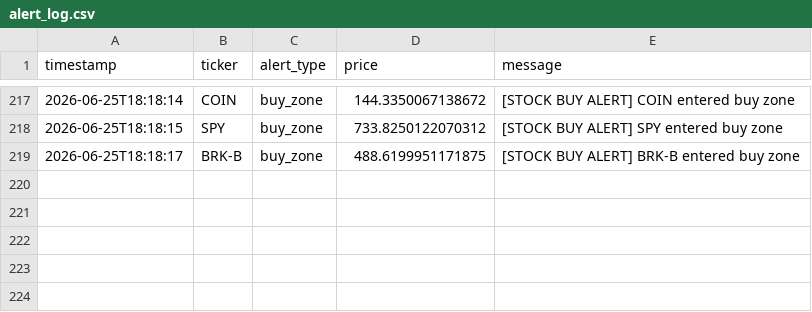
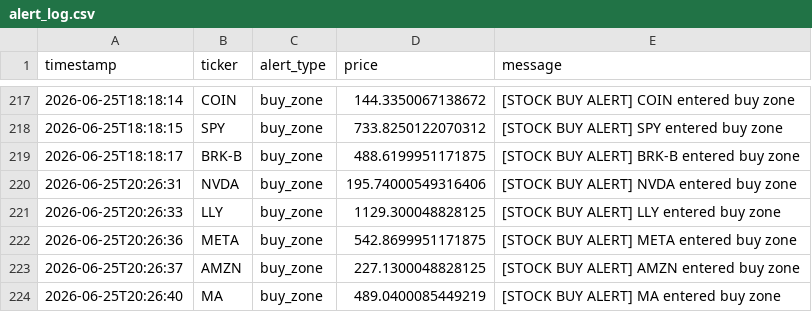
Before and after one commit to songzhixiao82-spec/StockWatchlistBot, a CSV file: data/alert_log.csv, drawn as a sheet; only a part is shown, gaps mark what is left out; the diff names each change by its address in the sheet, - before the commit and + after, or states it on an @@ line.

```diff
--- a/data/alert_log.csv
+++ b/data/alert_log.csv
+row 220: 2026-06-25T20:26:31 | NVDA | buy_zone | 195.74000549316406 | [STOCK BUY ALERT] NVDA entered buy zone
+row 221: 2026-06-25T20:26:33 | LLY | buy_zone | 1129.300048828125 | [STOCK BUY ALERT] LLY entered buy zone
+row 222: 2026-06-25T20:26:36 | META | buy_zone | 542.8699951171875 | [STOCK BUY ALERT] META entered buy zone
+row 223: 2026-06-25T20:26:37 | AMZN | buy_zone | 227.1300048828125 | [STOCK BUY ALERT] AMZN entered buy zone
+row 224: 2026-06-25T20:26:40 | MA | buy_zone | 489.0400085449219 | [STOCK BUY ALERT] MA entered buy zone
```
